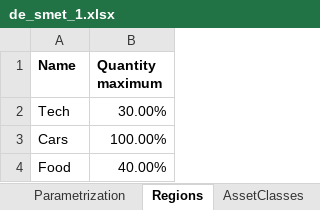
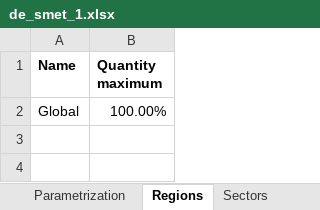
Before and after one commit to apache/incubator-kie-drools, an Excel workbook: optaplanner-examples/data/investment/import/de_smet_1.xlsx, sheet Regions, drawn as a sheet; values as stored, in another font and other column widths than the file's, no borders; removed rows and columns are numbered as before the commit, all else as after; the diff names each change by its address in the sheet, - before the commit and + after, or states it on an @@ line.

```diff
--- a/optaplanner-examples/data/investment/import/de_smet_1.xlsx (sheet Regions)
+++ b/optaplanner-examples/data/investment/import/de_smet_1.xlsx (sheet Regions)
+sheet tab: Sectors
-row 2: Tech | 30.00%
-A2 (Name): Cars
+A2 (Name): Global
-row 4: Food | 40.00%
```
Also changed, not shown: sheet AssetClasses, optaplanner-examples/data/investment/import/irrinki_1.xlsx, 6 other files.
